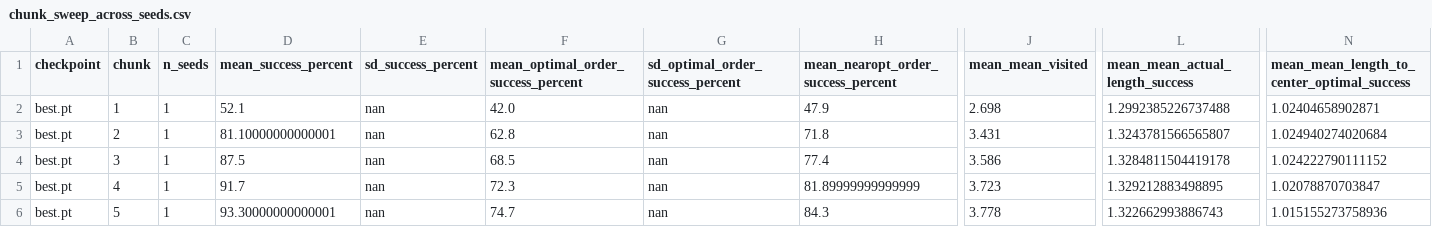
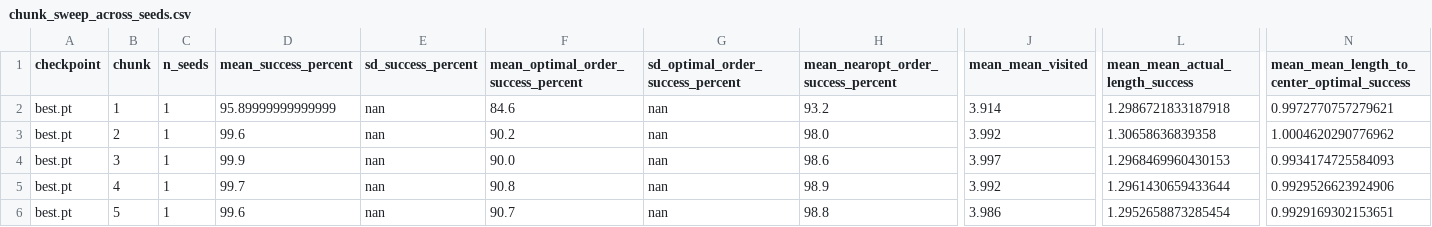
Before and after one commit to KingKeyskey/streaming-flow-policy, a CSV file: experiments/four_boxes_experiments/sfp_four_targets_streaming_v1/runs/ef96247d20f5/chunk_sweep_validation_best/chunk_sweep_across_seeds.csv, drawn as a sheet; only a part is shown, gaps mark what is left out; the diff covers the shown part only; the diff names each change by its address in the sheet, - before the commit and + after, or states it on an @@ line.

```diff
--- a/experiments/four_boxes_experiments/sfp_four_targets_streaming_v1/runs/ef96247d20f5/chunk_sweep_validation_best/chunk_sweep_across_seeds.csv
+++ b/experiments/four_boxes_experiments/sfp_four_targets_streaming_v1/runs/ef96247d20f5/chunk_sweep_validation_best/chunk_sweep_across_seeds.csv
-D2 (mean_success_percent): 52.1
+D2 (mean_success_percent): 95.89999999999999
-F2: 42.0
+F2: 84.6
-H2: 47.9
+H2: 93.2
-J2 (mean_mean_visited): 2.698
+J2 (mean_mean_visited): 3.914
-L2 (mean_mean_actual_length_success): 1.2992385226737488
+L2 (mean_mean_actual_length_success): 1.2986721833187918
-N2: 1.02404658902871
+N2: 0.9972770757279621
-D3 (mean_success_percent): 81.10000000000001
+D3 (mean_success_percent): 99.6
-F3: 62.8
+F3: 90.2
-H3: 71.8
+H3: 98.0
-J3 (mean_mean_visited): 3.431
+J3 (mean_mean_visited): 3.992
-L3 (mean_mean_actual_length_success): 1.3243781566565807
+L3 (mean_mean_actual_length_success): 1.30658636839358
-N3: 1.024940274020684
+N3: 1.0004620290776962
-D4 (mean_success_percent): 87.5
+D4 (mean_success_percent): 99.9
-F4: 68.5
+F4: 90.0
-H4: 77.4
+H4: 98.6
-J4 (mean_mean_visited): 3.586
+J4 (mean_mean_visited): 3.997
-L4 (mean_mean_actual_length_success): 1.3284811504419178
+L4 (mean_mean_actual_length_success): 1.2968469960430153
-N4: 1.024222790111152
+N4: 0.9934174725584093
-D5 (mean_success_percent): 91.7
+D5 (mean_success_percent): 99.7
-F5: 72.3
+F5: 90.8
-H5: 81.89999999999999
+H5: 98.9
-J5 (mean_mean_visited): 3.723
+J5 (mean_mean_visited): 3.992
-L5 (mean_mean_actual_length_success): 1.329212883498895
+L5 (mean_mean_actual_length_success): 1.2961430659433644
-N5: 1.02078870703847
+N5: 0.9929526623924906
-D6 (mean_success_percent): 93.30000000000001
+D6 (mean_success_percent): 99.6
-F6: 74.7
+F6: 90.7
-H6: 84.3
+H6: 98.8
-J6 (mean_mean_visited): 3.778
+J6 (mean_mean_visited): 3.986
-L6 (mean_mean_actual_length_success): 1.322662993886743
+L6 (mean_mean_actual_length_success): 1.2952658873285454
-N6: 1.015155273758936
+N6: 0.9929169302153651
```
Also changed, not shown: 54 edited cells elsewhere in this file, experiments/four_boxes_experiments/sfp_four_targets_streaming_v1/runs/ef96247d20f5/across_seed_summary.csv, experiments/four_boxes_experiments/sfp_four_targets_streaming_v1/runs/ef96247d20f5/chunk_sweep_validation_best/chunk_sweep_per_seed.csv, 21 other files.
